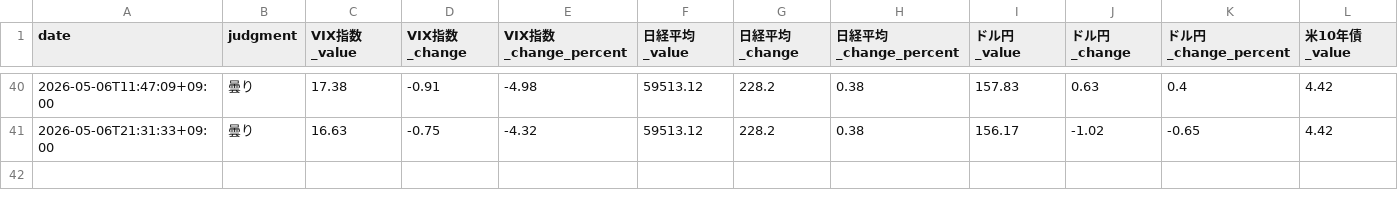
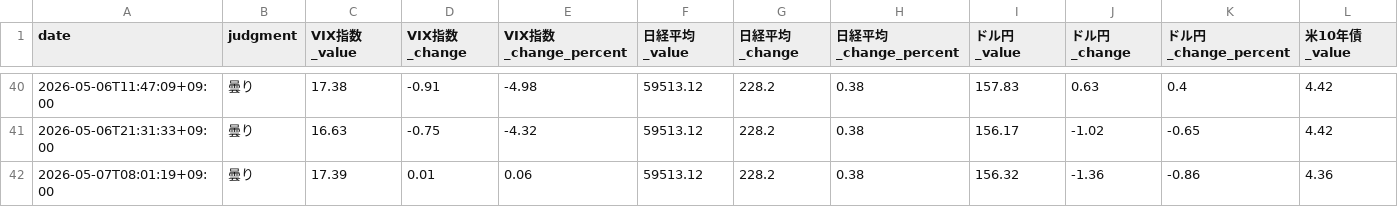
Before and after one commit to Koichi-Shigihara2/Adjusted-EPS-Analyzer, a CSV file: docs/market-monitor/market-pulse/data/market_data.csv, drawn as a sheet; only a part is shown, gaps mark what is left out; rows hold the shown columns only; the diff names each change by its address in the sheet, - before the commit and + after, or states it on an @@ line.

Commit message:
chore: auto-update market pulse data 2026-05-06 23:01 UTC

```diff
--- a/docs/market-monitor/market-pulse/data/market_data.csv
+++ b/docs/market-monitor/market-pulse/data/market_data.csv
+row 42: 2026-05-07T08:01:19+09:00 | 曇り | 17.39 | 0.01 | 0.06 | 59513.12 | 228.2 | 0.38 | 156.32 | -1.36 | -0.86 | 4.36
```
Also changed, not shown: 2 other files.
